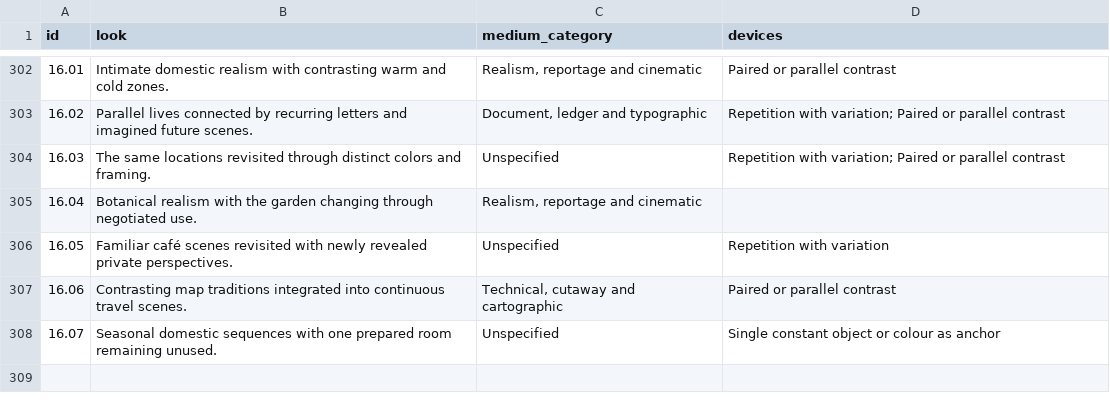
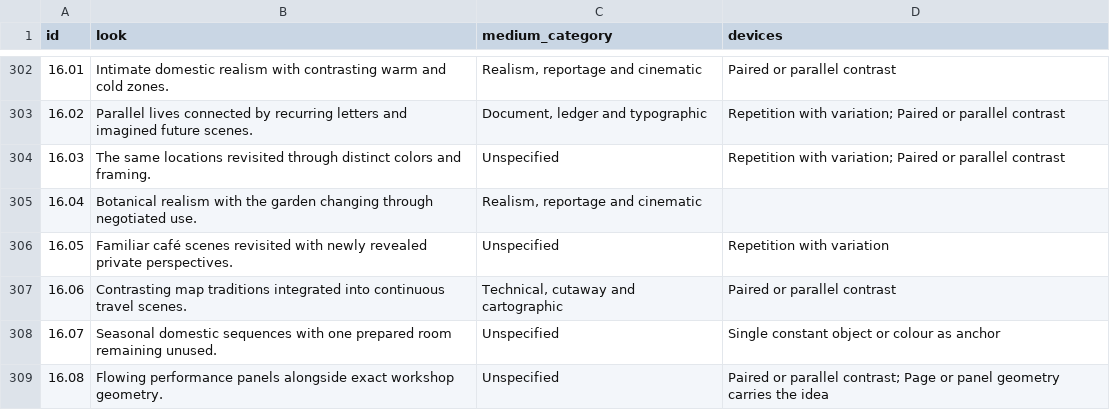
Before and after one commit to standardgalactic/steel-sky, a CSV file: catalogue/graphic-treatment-assignments.csv, drawn as a sheet; only a part is shown, gaps mark what is left out.

Commit message:
catalogue: Add data entry 309 (graphic-treatment-assignments.csv)
Provenance: steel-sky

```diff
--- a/catalogue/graphic-treatment-assignments.csv
+++ b/catalogue/graphic-treatment-assignments.csv
@@ -308 +308,2 @@ id,look,medium_category,devices
 16.07,Seasonal domestic sequences with one prepared room remaining unused.,Unspecified,Single constant object or colour as anchor
+16.08,Flowing performance panels alongside exact workshop geometry.,Unspecified,Paired or parallel contrast; Page or panel geometry carries the idea
```
